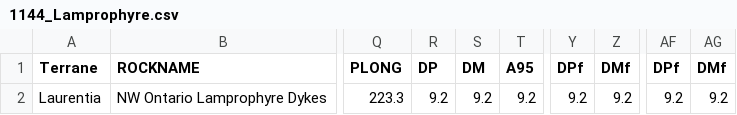
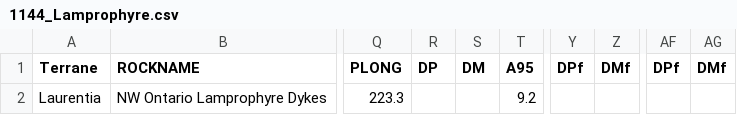
Before and after one commit to Swanson-Hysell-Group/2026_Laurentia_Precambrian_poles, a CSV file: data/nordic_summaries/1144_Lamprophyre.csv, drawn as a sheet; only a part is shown, gaps mark what is left out; the diff names each change by its address in the sheet, - before the commit and + after, or states it on an @@ line.

```diff
--- a/data/nordic_summaries/1144_Lamprophyre.csv
+++ b/data/nordic_summaries/1144_Lamprophyre.csv
-R2 (DP): 9.2
+R2 (DP): (empty)
-S2 (DM): 9.2
+S2 (DM): (empty)
-Y2 (DPf): 9.2
+Y2 (DPf): (empty)
-Z2 (DMf): 9.2
+Z2 (DMf): (empty)
-AF2 (DPf): 9.2
+AF2 (DPf): (empty)
-AG2 (DMf): 9.2
+AG2 (DMf): (empty)
```
Also changed, not shown: data/nordic_summaries/1082_Cardenas.csv, data/nordic_summaries/1141_Abitibi.csv, 49 other files.
